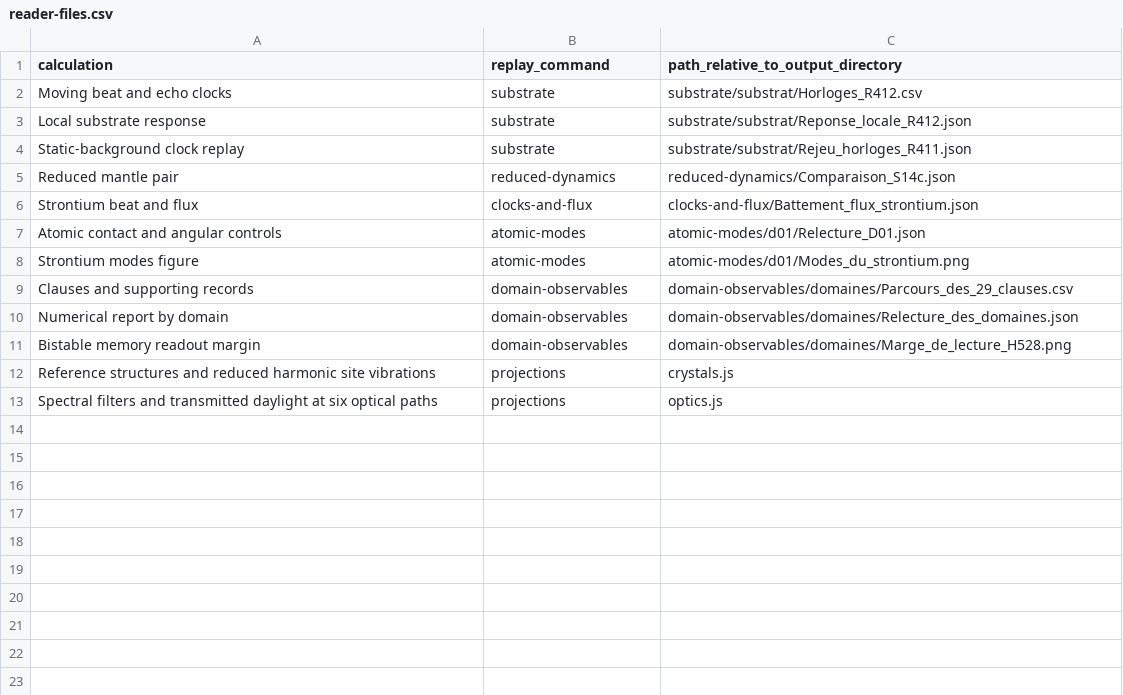
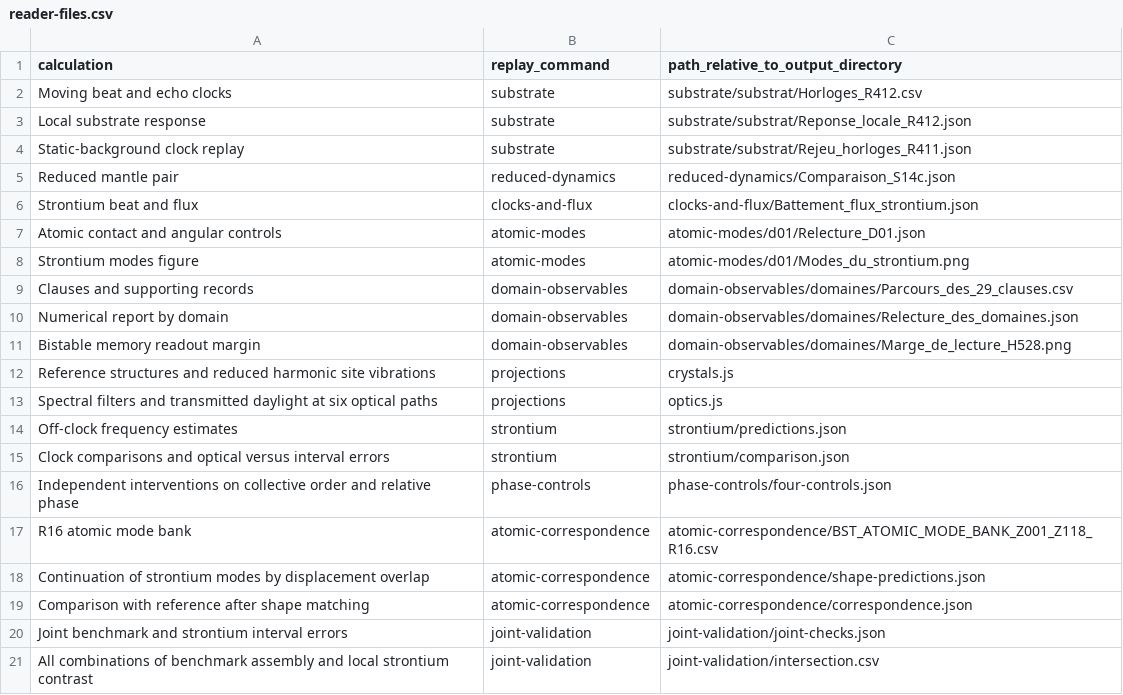
Before and after one commit to NicolasGilbertAlbertRoux/bst-reproducibility, a CSV file: evidence/reader-files.csv, drawn as a sheet; the diff names each change by its address in the sheet, - before the commit and + after, or states it on an @@ line.

```diff
--- a/evidence/reader-files.csv
+++ b/evidence/reader-files.csv
+row 14: Off-clock frequency estimates | strontium | strontium/predictions.json
+row 15: Clock comparisons and optical versus interval errors | strontium | strontium/comparison.json
+row 16: Independent interventions on collective order and relative phase | phase-controls | phase-controls/four-controls.json
+row 17: R16 atomic mode bank | atomic-correspondence | atomic-correspondence/BST_ATOMIC_MODE_BANK_Z001_Z118_R16.csv
+row 18: Continuation of strontium modes by displacement overlap | atomic-correspondence | atomic-correspondence/shape-predictions.json
+row 19: Comparison with reference after shape matching | atomic-correspondence | atomic-correspondence/correspondence.json
+row 20: Joint benchmark and strontium interval errors | joint-validation | joint-validation/joint-checks.json
+row 21: All combinations of benchmark assembly and local strontium contrast | joint-validation | joint-validation/intersection.csv
```
Also changed, not shown: evidence/bibliography.csv, 20 other files.
